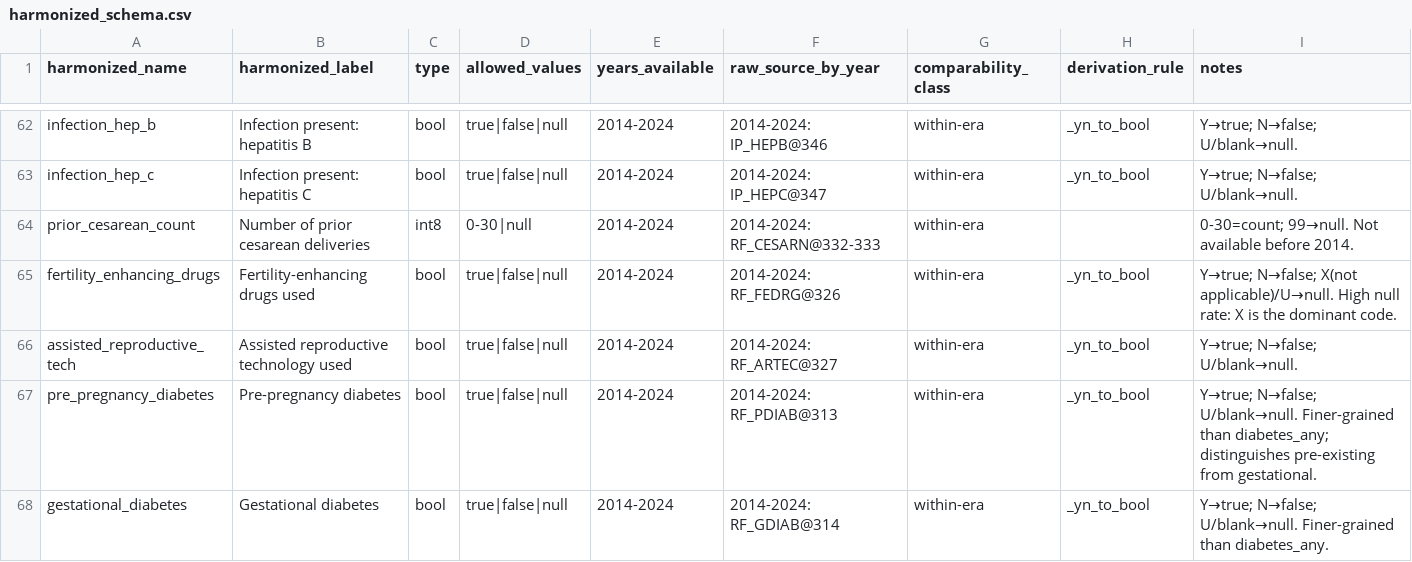
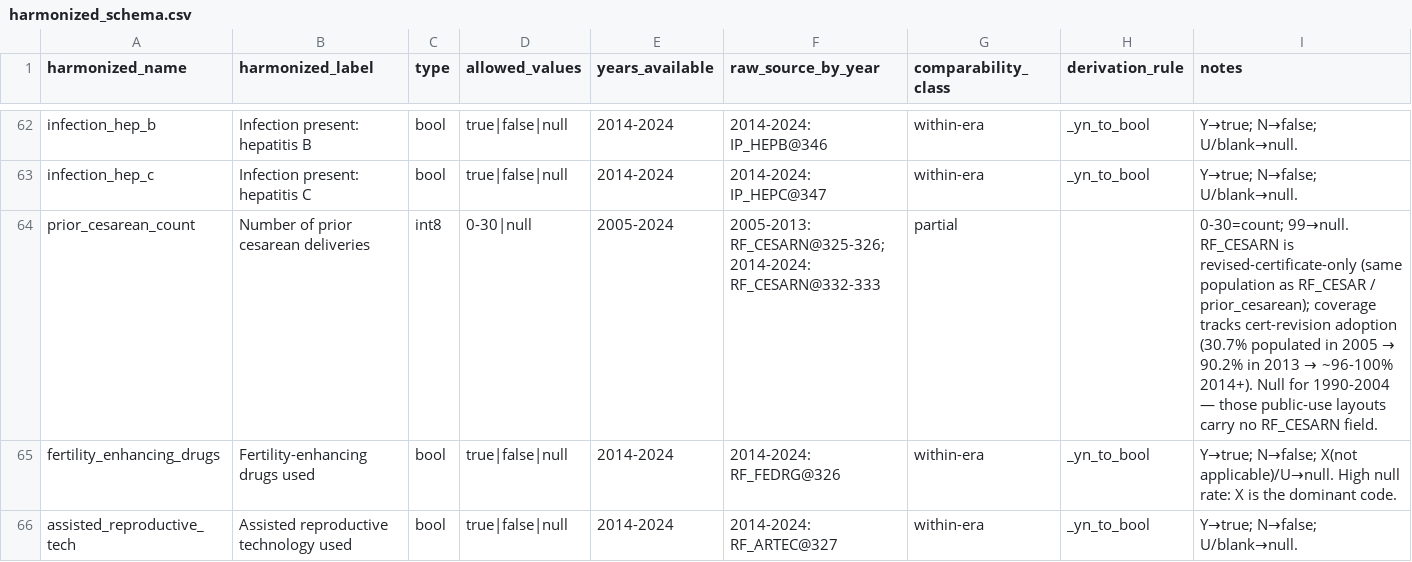
Before and after one commit to yoelplutchok/natality-harmonization, a CSV file: metadata/harmonized_schema.csv, drawn as a sheet; only a part is shown, gaps mark what is left out; the shorter side is filled out with more unchanged rows.

```diff
--- a/metadata/harmonized_schema.csv
+++ b/metadata/harmonized_schema.csv
@@ -63,3 +63,3 @@ infection_hep_b,Infection present: hepatitis B,bool,true|false|null,2014-2024,20
 infection_hep_c,Infection present: hepatitis C,bool,true|false|null,2014-2024,2014-2024: IP_HEPC@347,within-era,_yn_to_bool,"Y→true; N→false; U/blank→null."
-prior_cesarean_count,Number of prior cesarean deliveries,int8,0-30|null,2014-2024,2014-2024: RF_CESARN@332-333,within-era,,"0-30=count; 99→null. Not available before 2014."
+prior_cesarean_count,Number of prior cesarean deliveries,int8,0-30|null,"2005-2024","2005-2013: RF_CESARN@325-326; 2014-2024: RF_CESARN@332-333",partial,,"0-30=count; 99→null. RF_CESARN is revised-certificate-only (same population as RF_CESAR / prior_cesarean); coverage tracks cert-revision adoption (30.7% populated in 2005 → 90.2% in 2013 → ~96-100% 2014+). Null for 1990-2004 — those public-use layouts carry no RF_CESARN field."
 fertility_enhancing_drugs,Fertility-enhancing drugs used,bool,true|false|null,2014-2024,2014-2024: RF_FEDRG@326,within-era,_yn_to_bool,"Y→true; N→false; X(not applicable)/U→null. High null rate: X is the dominant code."
```
Also changed, not shown: 7 other files.
